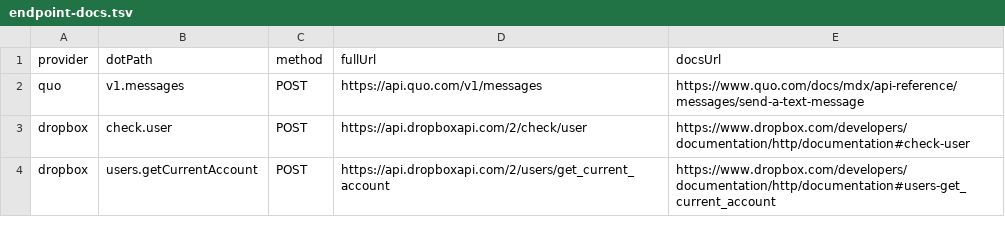
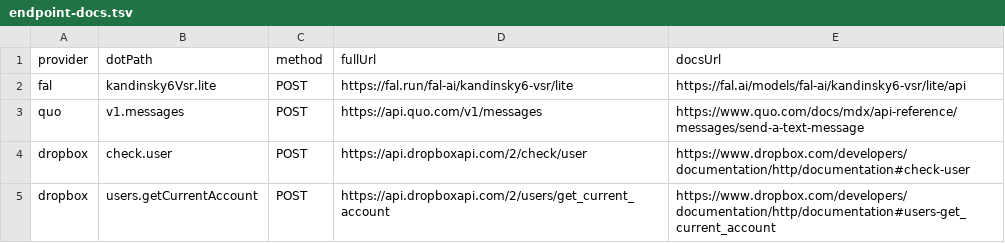
Before and after one commit to justintanner/apicity, a TSV file: scripts/endpoint-docs.tsv, drawn as a sheet; only a part is shown.

```diff
--- a/scripts/endpoint-docs.tsv
+++ b/scripts/endpoint-docs.tsv
@@ -1,2 +1,3 @@
 provider	dotPath	method	fullUrl	docsUrl
+fal	kandinsky6Vsr.lite	POST	https://fal.run/fal-ai/kandinsky6-vsr/lite	https://fal.ai/models/fal-ai/kandinsky6-vsr/lite/api
 quo	v1.messages	POST	https://api.quo.com/v1/messages	https://www.quo.com/docs/mdx/api-reference/messages/send-a-text-message
```
Also changed, not shown: scripts/endpoint-cost-tiers.tsv, 14 other files.
